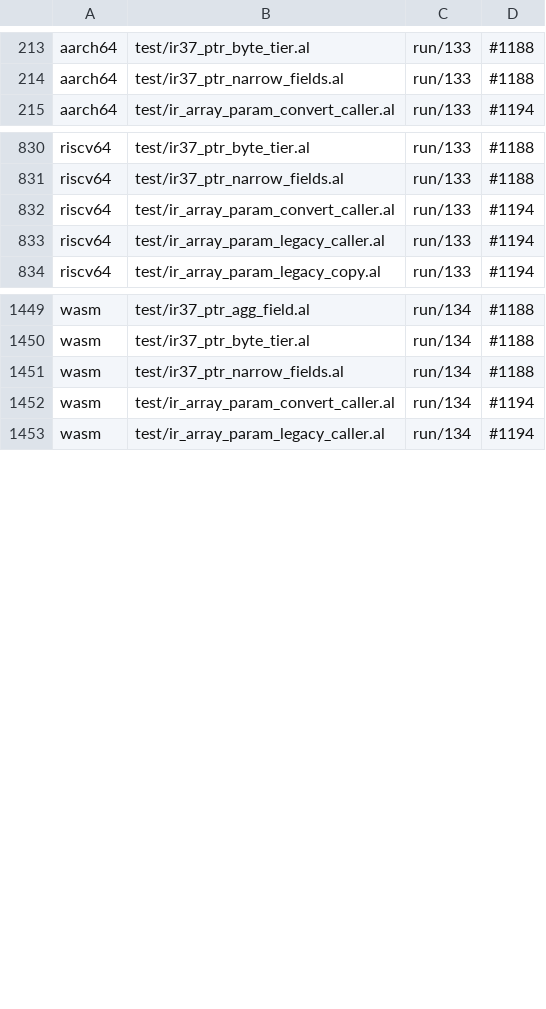
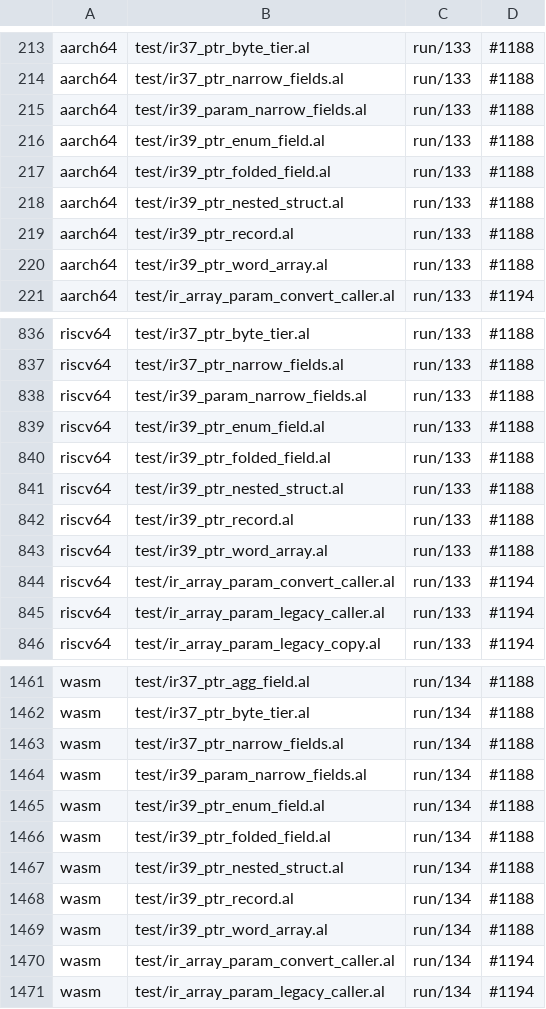
Before and after one commit to alatyr-programming-language/compiler, a TSV file: scripts/known-deviations.tsv, drawn as a sheet; only a part is shown, gaps mark what is left out.

Commit message:
feat(ir): build a struct with an array or aggregate field through a pointer (IR-39)
What: a struct whose fields include an enum of scalar components, a
niche-folded `Option(ptr(T))`, a fixed array of words or a nested struct
of the same kind is now reached through a pointer (read, write, whole
copy) and passed by value, when its whole image is the WORD-tier one
`lower_layout::field_byte_place` and `field_words` give
(`ib_struct_image_why`). A child outside that image keeps a narrowed
refusal: a sub-word scalar in a nested aggregate or a signed one beside
an aggregate field of a by-value parameter (`EDerefNestedNarrow`,
`CSigParamNestedNarrow`), an enum holding an aggregate payload
(`*NestedEnumAgg`), a folded field of another size (`*NestedFolded`).
A `str` or `Slice(T)` child is refused earlier, as before. A function
built with such a struct is marked `ir::fn_agg_field`, and the aarch64,
riscv64 and wasm selectors leave it legacy: their legacy emitters were
not proved to share the image (#1727, IR-37).

Why: the bulk of #1786's top src refusals ("struct pointee with an array
or aggregate field" 486, "struct parameter with an array or aggregate
field" 418) are whole copies of the compiler's own records.

Verified on omen (native x86_64): scripts/corroboration.sh on the six
test/ir39_*.al fixtures and ir37_ptr_agg_field: x86 legacy and x86-ir
answer 42, the twins trap (#1188 rows added), no wrong value. Values
cross IR-built and legacy functions both ways in each fixture. src
coverage (scripts/ir_census.sh --reasons 40): built 1354 -> 1837 of
5303 -> 5309; both causes leave the top 40.

Corpus: one intended NOW-RUNS, declared in scripts/corpus.expected-delta
from a native walk: x86_64 test/issue447_nested_enum_place_byref_reject.al
compile/1 -> run/22. The program is valid and 22 is its value (Tag.Green);
its header asked for the fence to be lifted on purpose once measured, and
now records it. x86-legacy still refuses there and the twins still trap.
scripts/e2e.sh pins both routes (`run_x86 … 22`, new `legacy_reject_has`),
and scripts/ir_diff.baseline moves 21 -> 22 for this one row, explained there.

```diff
--- a/scripts/known-deviations.tsv
+++ b/scripts/known-deviations.tsv
@@ -214,2 +214,8 @@ aarch64	test/ir37_ptr_byte_tier.al	run/133	#1188
 aarch64	test/ir37_ptr_narrow_fields.al	run/133	#1188
+aarch64	test/ir39_param_narrow_fields.al	run/133	#1188
+aarch64	test/ir39_ptr_enum_field.al	run/133	#1188
+aarch64	test/ir39_ptr_folded_field.al	run/133	#1188
+aarch64	test/ir39_ptr_nested_struct.al	run/133	#1188
+aarch64	test/ir39_ptr_record.al	run/133	#1188
+aarch64	test/ir39_ptr_word_array.al	run/133	#1188
 aarch64	test/ir_array_param_convert_caller.al	run/133	#1194
@@ -831,2 +837,8 @@ riscv64	test/ir37_ptr_byte_tier.al	run/133	#1188
 riscv64	test/ir37_ptr_narrow_fields.al	run/133	#1188
+riscv64	test/ir39_param_narrow_fields.al	run/133	#1188
+riscv64	test/ir39_ptr_enum_field.al	run/133	#1188
+riscv64	test/ir39_ptr_folded_field.al	run/133	#1188
+riscv64	test/ir39_ptr_nested_struct.al	run/133	#1188
+riscv64	test/ir39_ptr_record.al	run/133	#1188
+riscv64	test/ir39_ptr_word_array.al	run/133	#1188
 riscv64	test/ir_array_param_convert_caller.al	run/133	#1194
@@ -1451,2 +1463,8 @@ wasm	test/ir37_ptr_byte_tier.al	run/134	#1188
 wasm	test/ir37_ptr_narrow_fields.al	run/134	#1188
+wasm	test/ir39_param_narrow_fields.al	run/134	#1188
+wasm	test/ir39_ptr_enum_field.al	run/134	#1188
+wasm	test/ir39_ptr_folded_field.al	run/134	#1188
+wasm	test/ir39_ptr_nested_struct.al	run/134	#1188
+wasm	test/ir39_ptr_record.al	run/134	#1188
+wasm	test/ir39_ptr_word_array.al	run/134	#1188
 wasm	test/ir_array_param_convert_caller.al	run/134	#1194
```
Also changed, not shown: 19 other files.
